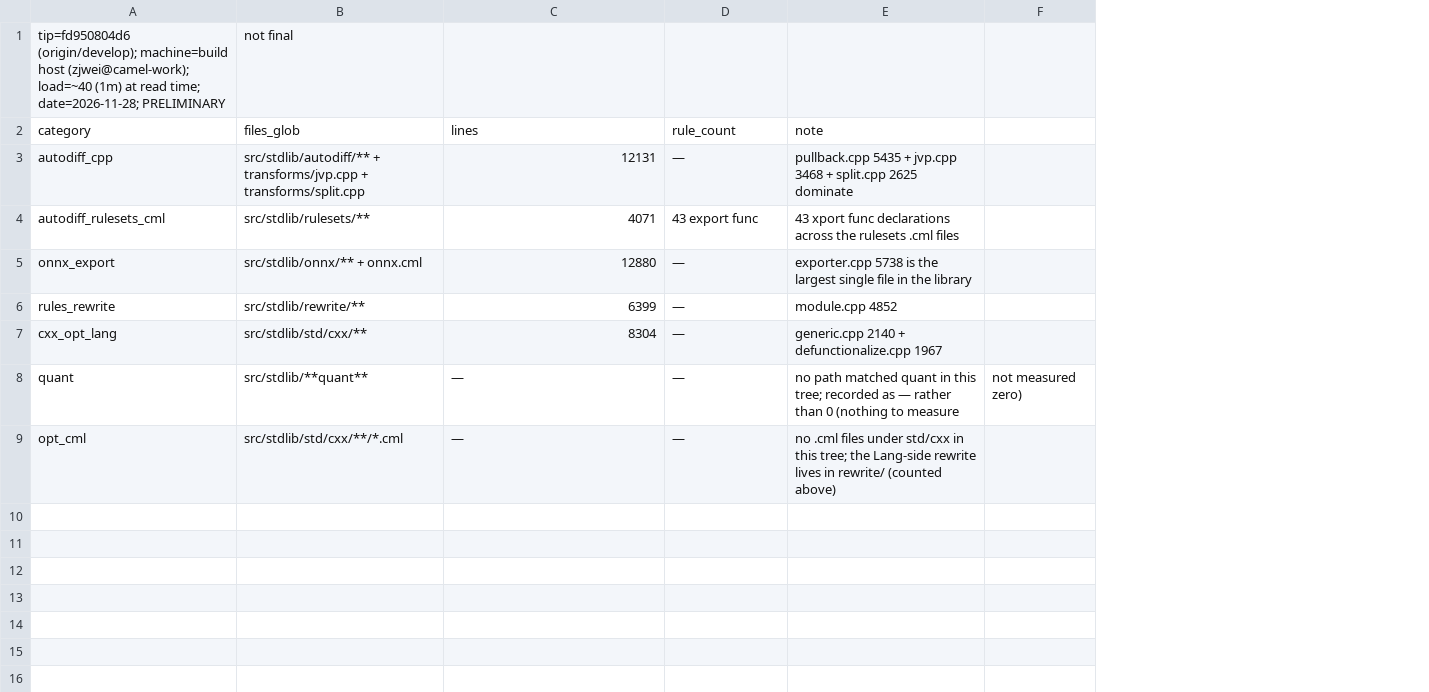
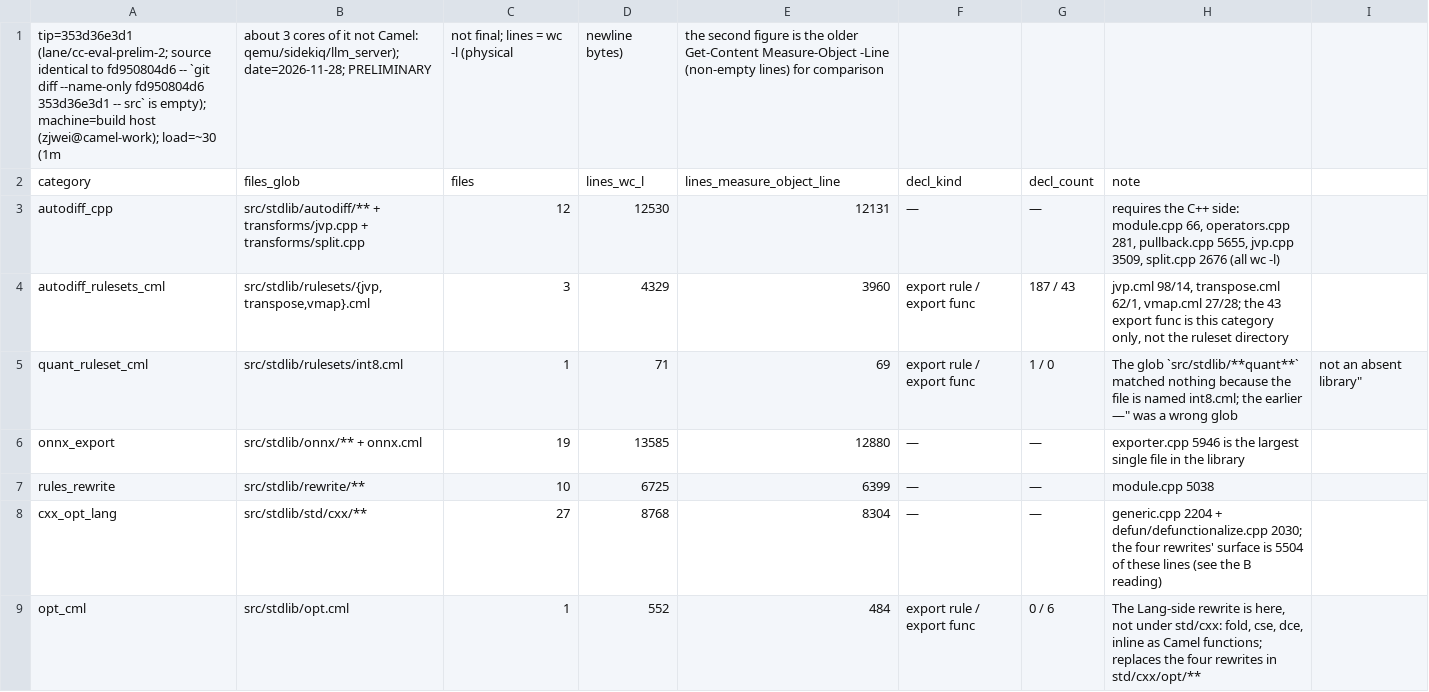
Before and after one commit to OpenCML/Camel, a CSV file: internal/reports/cc-eval-prelim/2026-11-28/A-libraries.csv, drawn as a sheet; removed rows and columns are numbered as before the commit, all else as after; the diff names each change by its address in the sheet, - before the commit and + after, or states it on an @@ line.

Commit message:
report: the library-size reading with quantization measured, and every category traced to files
The quantization rule set was not missing, the glob was wrong: `src/stdlib/**quant**` cannot match a
file named int8.cml, so the first reading recorded a dash where there was a library. It is 71 lines
(69 by the older instrument) and declares one `export rule matmul_int8` and no `export func` -- which
is why the declaration column is now two columns: one number could never have covered it, and the
"43 export func" the old table carried was the three autodiff rule sets alone, not the ruleset
directory.

The ruleset directory is now split the way the design asks: jvp, transpose and vmap are the autodiff
rule sets and are counted as one category; int8 is the quantization rule set and is counted as
another. The two probe files in that directory are in no category.

Every category is now traced to its files: A-libraries-files.csv has one row per file with its lines,
the declarations it makes and the C++ file it replaces (a dash with a reason where there is none), and
the per-category sums match the table exactly. The Lang-side rewrite is `src/stdlib/opt.cml` (552
lines, six functions), which the old `std/cxx/**/*.cml` glob could not find either.

Both instruments are reported in the table, because the first reading's figures were
`Measure-Object -Line` (non-empty lines) rather than `wc -l`: the difference per category is exactly its
blank lines. No line of src/ changed between the two tips, so none of the differences is a change in
the code -- each one is an instrument or a scope error in the first reading, and the two dashes are
retracted as such.

```diff
--- a/internal/reports/cc-eval-prelim/2026-11-28/A-libraries.csv
+++ b/internal/reports/cc-eval-prelim/2026-11-28/A-libraries.csv
+column C, rows 2-4: files | 12 | 3; rows 6-9: 19 | 10 | 27 | 1
+column D, rows 2-4: lines_wc_l | 12530 | 4329; rows 6-9: 13585 | 6725 | 8768 | 552
-column E, rows 2-7: note | pullback.cpp 5435 + jvp.cpp 3468 + split.cpp 2625 dominate | 43 xport func declarations across the rulesets .cml files | exporter.cpp 5738 is the largest single file in the library | module.cpp 4852 | generic.cpp 2140 + defunctionalize.cpp 1967; row 9: no .cml files under std/cxx in this tree; the Lang-side rewrite lives in rewrite/ (counted above)
-column F, empty
+column G, rows 2-4: decl_count | — | 187 / 43; rows 6-9: — | — | — | 0 / 6
+column H, rows 2-4: note | requires the C++ side: module.cpp 66, operators.cpp 281, pullback.cpp 5655, jvp.cpp 3509, split.cpp 2676 (all wc -l) | jvp.cml 98/14, transpose.cml 62/1, vmap.cml 27/28; the 43 export func is this category only, not the ruleset directory; rows 6-9: exporter.cpp 5946 is the largest single file in the library | module.cpp 5038 | generic.cpp 2204 + defun/defunctionalize.cpp 2030; the four rewrites' surface is 5504 of these lines (see the B reading) | The Lang-side rewrite is here, not under std/cxx: fold, cse, dce, inline as Camel functions; replaces the four rewrites in std/cxx/opt/**
+column I, empty
-row 1: tip=fd950804d6 (origin/develop); machine=build host (zjwei@camel-work); load=~40 (1m) at read time; date=2026-11-28; PRELIMINARY | not final
+row 1: tip=353d36e3d1 (lane/cc-eval-prelim-2; source identical to fd950804d6 -- `git diff --name-only fd950804d6 353d36e3d1 -- src` is empty); machine=build host (zjwei@camel-work); load=~30 (1m | about 3 cores of it not Camel: qemu/sidekiq/llm_server); date=2026-11-28; PRELIMINARY | not final; lines = wc -l (physical | newline bytes) | the second figure is the older Get-Content Measure-Object -Line (non-empty lines) for comparison
-E2: lines
+E2: lines_measure_object_line
-F2: rule_count
+F2: decl_kind
-B4: src/stdlib/rulesets/**
+B4: src/stdlib/rulesets/{jvp,transpose,vmap}.cml
-E4: 4071
+E4: 3960
-F4: 43 export func
+F4: export rule / export func
+row 5: quant_ruleset_cml | src/stdlib/rulesets/int8.cml | 1 | 71 | 69 | export rule / export func | 1 / 0 | The glob `src/stdlib/**quant**` matched nothing because the file is named int8.cml; the earlier —" was a wrong glob | not an absent library"
-row 8: quant | src/stdlib/**quant** | — | — | no path matched quant in this tree; recorded as — rather than 0 (nothing to measure | not measured zero)
-B9: src/stdlib/std/cxx/**/*.cml
+B9: src/stdlib/opt.cml
-E9: —
+E9: 484
-F9: —
+F9: export rule / export func
```
Also changed, not shown: 3 other files.
